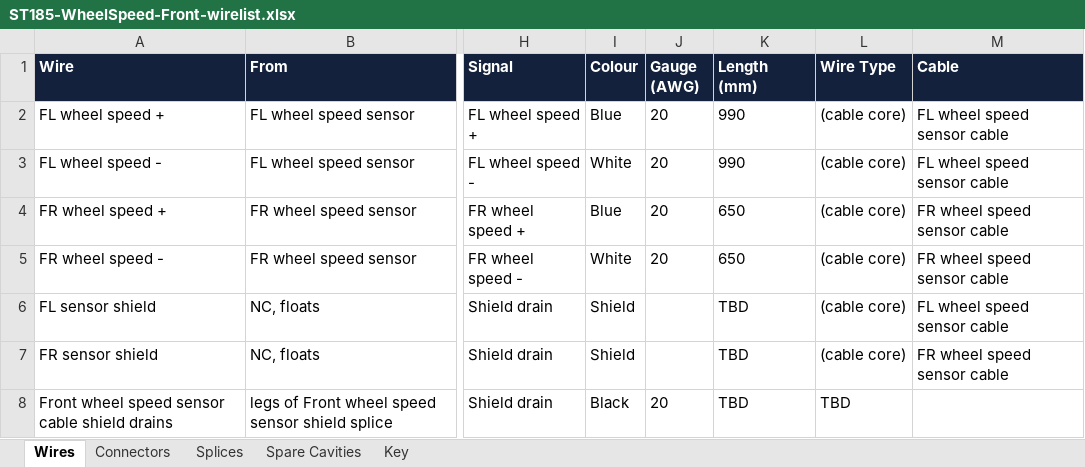
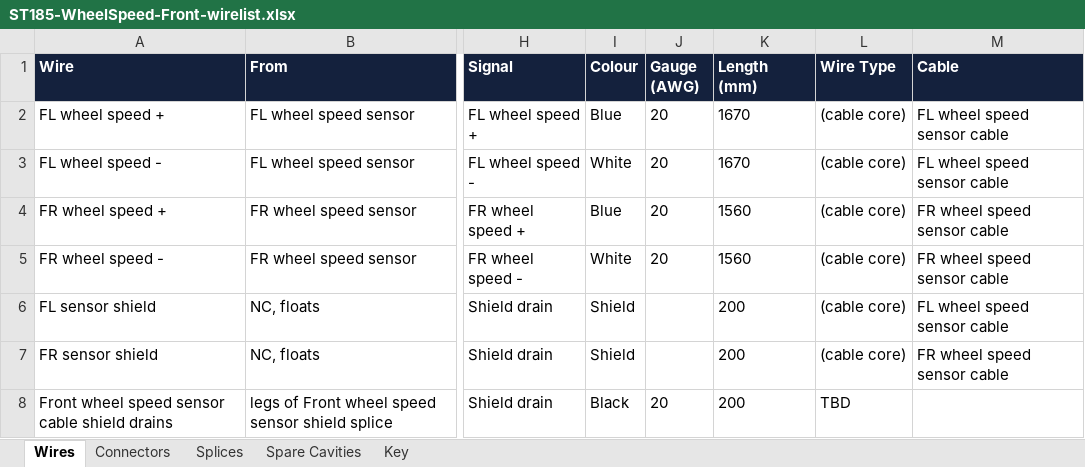
Before and after one commit to living-relation/st185-link-ecu-config, an Excel workbook: docs/harness/wirelists/ST185-WheelSpeed-Front-wirelist.xlsx, sheet Wires, drawn as a sheet; only a part is shown, gaps mark what is left out; values as stored, in another font and other column widths than the file's, no borders; the diff names each change by its address in the sheet, - before the commit and + after, or states it on an @@ line.

```diff
--- a/docs/harness/wirelists/ST185-WheelSpeed-Front-wirelist.xlsx (sheet Wires)
+++ b/docs/harness/wirelists/ST185-WheelSpeed-Front-wirelist.xlsx (sheet Wires)
-K2:K3 (Length (mm)): 990
+K2:K3 (Length (mm)): 1670
-K4:K5 (Length (mm)): 650
+K4:K5 (Length (mm)): 1560
-K6:K8 (Length (mm)): TBD
+K6:K8 (Length (mm)): 200
```
Also changed, not shown: docs/harness/wirelists/ST185-AB-engine-wirelist.xlsx, docs/harness/wirelists/ST185-Dash-wirelist.xlsx, 16 other files.
